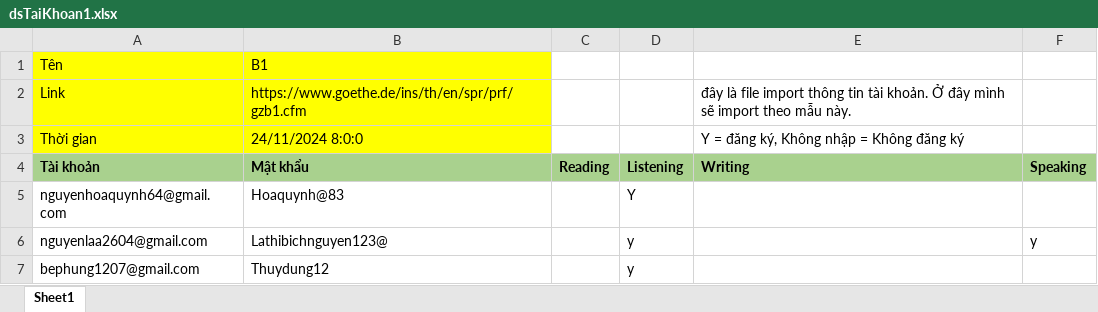
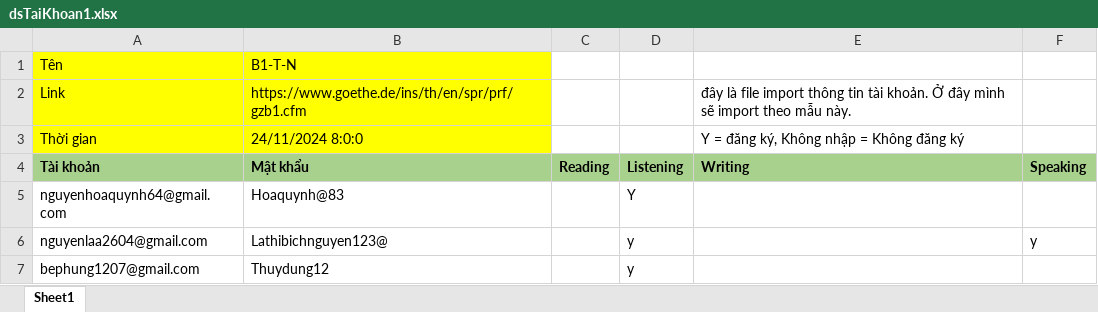
Before and after one commit to Linh-dev/AutoReg, an Excel workbook: dsTaiKhoan1.xlsx, sheet Sheet1, drawn as a sheet; values as stored, in another font and other column widths than the file's, no borders; the diff names each change by its address in the sheet, - before the commit and + after, or states it on an @@ line.

```diff
--- a/dsTaiKhoan1.xlsx (sheet Sheet1)
+++ b/dsTaiKhoan1.xlsx (sheet Sheet1)
-B1: B1
+B1: B1-T-N
```
Also changed, not shown: dsTaiKhoan.xlsx, dsTaiKhoanVN2611 - 3A.xlsx, 4 other files.
